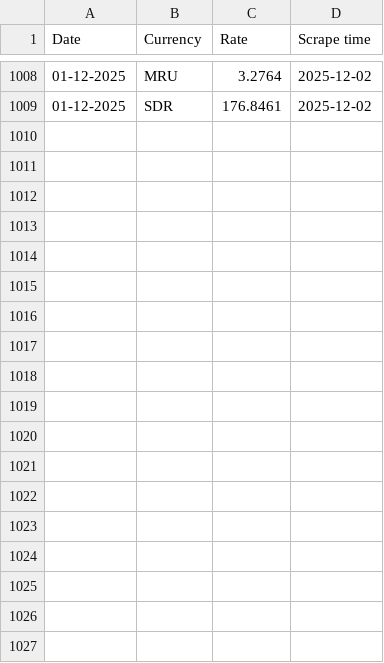
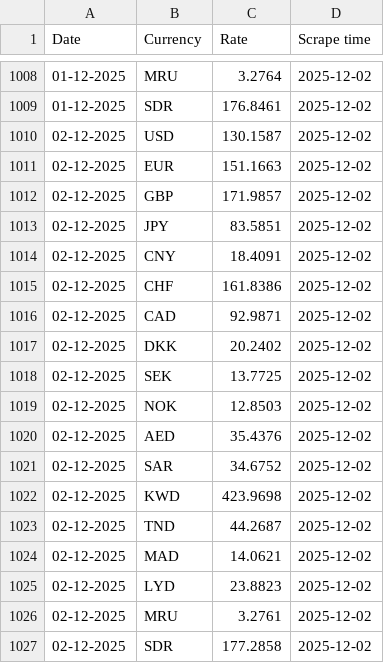
Before and after one commit to Imr-u/Afri_Rate, a CSV file: Scraper_&_datasets/Algeria_fx/Algeria_fx.csv, drawn as a sheet; only a part is shown, gaps mark what is left out; the diff names each change by its address in the sheet, - before the commit and + after, or states it on an @@ line.

```diff
--- a/Scraper_&_datasets/Algeria_fx/Algeria_fx.csv
+++ b/Scraper_&_datasets/Algeria_fx/Algeria_fx.csv
+row 1010: 02-12-2025 | USD | 130.1587 | 2025-12-02
+row 1011: 02-12-2025 | EUR | 151.1663 | 2025-12-02
+row 1012: 02-12-2025 | GBP | 171.9857 | 2025-12-02
+row 1013: 02-12-2025 | JPY | 83.5851 | 2025-12-02
+row 1014: 02-12-2025 | CNY | 18.4091 | 2025-12-02
+row 1015: 02-12-2025 | CHF | 161.8386 | 2025-12-02
+row 1016: 02-12-2025 | CAD | 92.9871 | 2025-12-02
+row 1017: 02-12-2025 | DKK | 20.2402 | 2025-12-02
+row 1018: 02-12-2025 | SEK | 13.7725 | 2025-12-02
+row 1019: 02-12-2025 | NOK | 12.8503 | 2025-12-02
+row 1020: 02-12-2025 | AED | 35.4376 | 2025-12-02
+row 1021: 02-12-2025 | SAR | 34.6752 | 2025-12-02
+row 1022: 02-12-2025 | KWD | 423.9698 | 2025-12-02
+row 1023: 02-12-2025 | TND | 44.2687 | 2025-12-02
+row 1024: 02-12-2025 | MAD | 14.0621 | 2025-12-02
+row 1025: 02-12-2025 | LYD | 23.8823 | 2025-12-02
+row 1026: 02-12-2025 | MRU | 3.2761 | 2025-12-02
+row 1027: 02-12-2025 | SDR | 177.2858 | 2025-12-02
```
